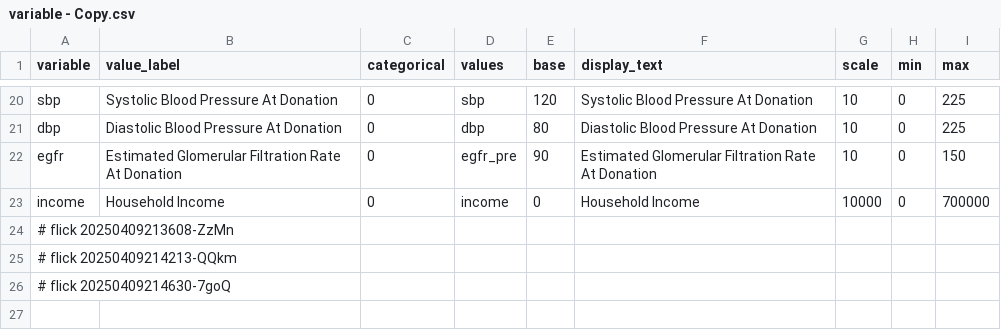
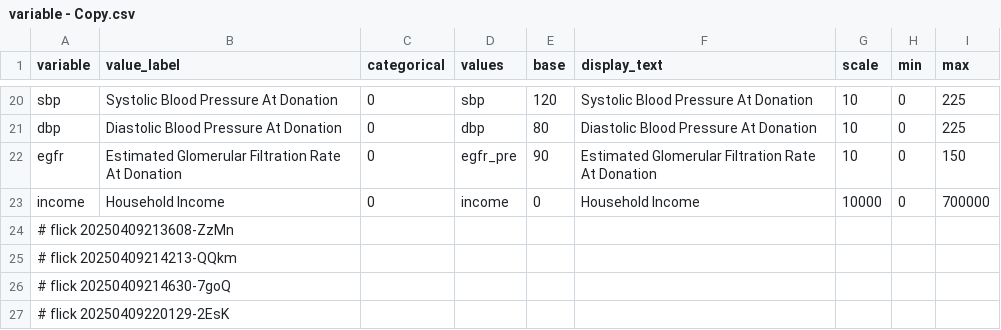
Before and after one commit to abikesa/mole, a CSV file: kitabo/ensi/nis/App/assets/csv/variable - Copy.csv, drawn as a sheet; only a part is shown, gaps mark what is left out; the diff names each change by its address in the sheet, - before the commit and + after, or states it on an @@ line.

Commit message:
kitabo/ensi/nis/App/assets/csv/variable - Copy.csv

```diff
--- a/kitabo/ensi/nis/App/assets/csv/variable - Copy.csv
+++ b/kitabo/ensi/nis/App/assets/csv/variable - Copy.csv
+row 27: # flick 20250409220129-2EsK
```
